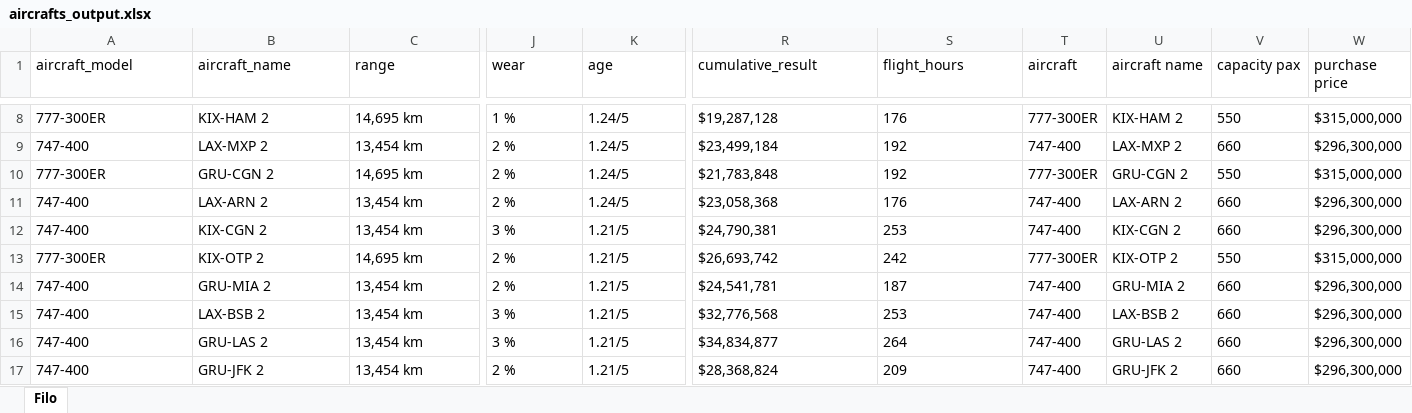
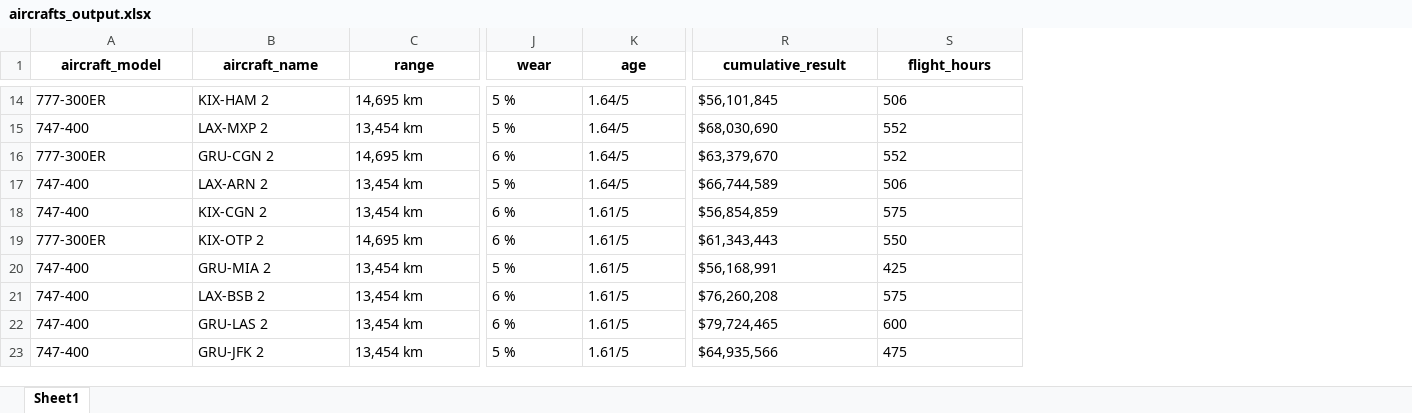
Before and after one commit to mzlmtn/airlines-manager-app, an Excel workbook: aircrafts_output.xlsx, sheet Sheet1, drawn as a sheet; only a part is shown, gaps mark what is left out; values as stored, in another font and other column widths than the file's, no borders; removed rows and columns are numbered as before the commit, all else as after; the diff covers the shown part only; the diff names each change by its address in the sheet, - before the commit and + after, or states it on an @@ line.

```diff
--- a/aircrafts_output.xlsx (sheet Sheet1)
+++ b/aircrafts_output.xlsx (sheet Sheet1)
-sheet tab: Filo
+sheet tab: Sheet1
-column T (aircraft), rows 8-17: 777-300ER | 747-400 | 777-300ER | 747-400 | 747-400 | 777-300ER | 747-400 | 747-400 | 747-400 | 747-400
-column U (aircraft name), rows 8-17: KIX-HAM 2 | LAX-MXP 2 | GRU-CGN 2 | LAX-ARN 2 | KIX-CGN 2 | KIX-OTP 2 | GRU-MIA 2 | LAX-BSB 2 | GRU-LAS 2 | GRU-JFK 2
-column V (capacity pax), rows 8-17: 550 | 660 | 550 | 660 | 660 | 550 | 660 | 660 | 660 | 660
-column W (purchase price), rows 8-17: $315,000,000 | $296,300,000 | $315,000,000 | $296,300,000 | $296,300,000 | $315,000,000 | $296,300,000 | $296,300,000 | $296,300,000 | $296,300,000
@@ A1:S1 bold: off → on, alignment: left → center @@
-J14 (wear): 1 %
+J14 (wear): 5 %
-K14:K17 (age): 1.24/5
+K14:K17 (age): 1.64/5
-R14 (cumulative_result): $19,287,128
+R14 (cumulative_result): $56,101,845
-S14 (flight_hours): 176
+S14 (flight_hours): 506
-J15 (wear): 2 %
+J15 (wear): 5 %
-R15 (cumulative_result): $23,499,184
+R15 (cumulative_result): $68,030,690
-S15:S16 (flight_hours): 192
+S15:S16 (flight_hours): 552
-J16 (wear): 2 %
+J16 (wear): 6 %
-R16 (cumulative_result): $21,783,848
+R16 (cumulative_result): $63,379,670
-J17 (wear): 2 %
+J17 (wear): 5 %
-R17 (cumulative_result): $23,058,368
+R17 (cumulative_result): $66,744,589
-S17 (flight_hours): 176
+S17 (flight_hours): 506
-J18 (wear): 3 %
+J18 (wear): 6 %
-K18:K23 (age): 1.21/5
+K18:K23 (age): 1.61/5
-R18 (cumulative_result): $24,790,381
+R18 (cumulative_result): $56,854,859
-S18 (flight_hours): 253
+S18 (flight_hours): 575
-J19 (wear): 2 %
+J19 (wear): 6 %
-R19 (cumulative_result): $26,693,742
+R19 (cumulative_result): $61,343,443
-S19 (flight_hours): 242
+S19 (flight_hours): 550
-J20 (wear): 2 %
+J20 (wear): 5 %
-R20 (cumulative_result): $24,541,781
+R20 (cumulative_result): $56,168,991
-S20 (flight_hours): 187
+S20 (flight_hours): 425
-J21:J22 (wear): 3 %
+J21:J22 (wear): 6 %
-R21 (cumulative_result): $32,776,568
+R21 (cumulative_result): $76,260,208
-S21 (flight_hours): 253
+S21 (flight_hours): 575
-R22 (cumulative_result): $34,834,877
+R22 (cumulative_result): $79,724,465
-S22 (flight_hours): 264
+S22 (flight_hours): 600
-J23 (wear): 2 %
+J23 (wear): 5 %
-R23 (cumulative_result): $28,368,824
+R23 (cumulative_result): $64,935,566
-S23 (flight_hours): 209
+S23 (flight_hours): 475
```
Also changed, not shown: 6 added rows, 541 edited cells and cell formats elsewhere in this sheet, routes_output.xlsx.
